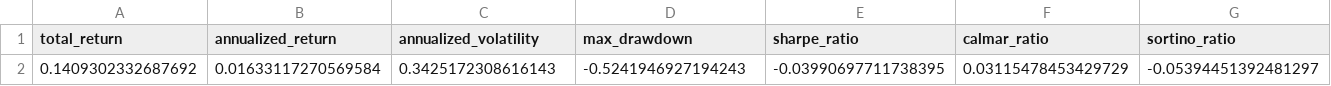
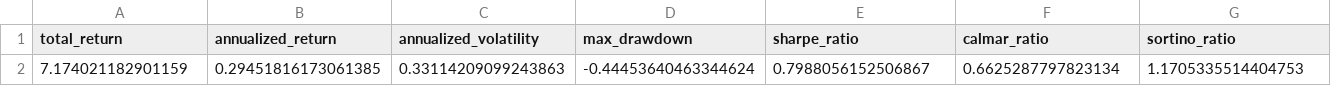
Before and after one commit to XcapeAxis/ML-Quant-Research-OS, a CSV file: artifacts/projects/as_share_research_v1/summary_metrics.csv, drawn as a sheet; only a part is shown; removed rows and columns are numbered as before the commit, all else as after; rows hold the shown columns only; the diff names each change by its address in the sheet, - before the commit and + after, or states it on an @@ line.

```diff
--- a/artifacts/projects/as_share_research_v1/summary_metrics.csv
+++ b/artifacts/projects/as_share_research_v1/summary_metrics.csv
-row 2: 0.1409302332687692 | 0.01633117270569584 | 0.3425172308616143 | -0.5241946927194243 | -0.03990697711738395 | 0.03115478453429729 | -0.05394451392481297
+row 2: 7.174021182901159 | 0.29451816173061385 | 0.33114209099243863 | -0.44453640463344624 | 0.7988056152506867 | 0.6625287797823134 | 1.1705335514404753
```
Also changed, not shown: 44 other files.
